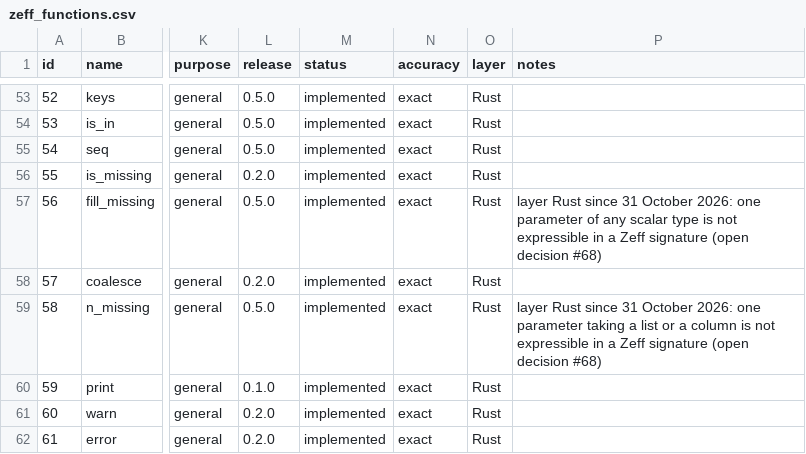
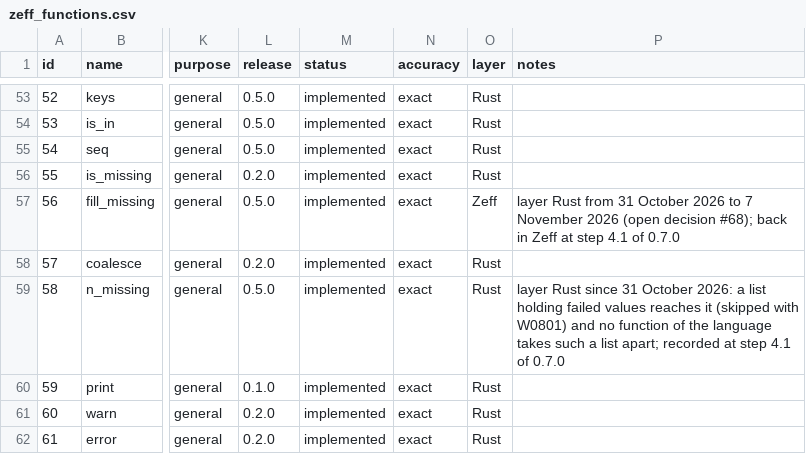
Before and after one commit to zoostat/zeff, a CSV file: docs/spec/zeff_functions.csv, drawn as a sheet; only a part is shown, gaps mark what is left out; the diff names each change by its address in the sheet, - before the commit and + after, or states it on an @@ line.

Commit message:
Return fill_missing to Zeff; n_missing stays in Rust (release 0.7.0, step 4.1)
Step 4 is split into 4.1 to 4.5, one group of rewrites each. fill_missing is core/functions/fill_missing.zeff, one line over coalesce on two parameters of six types (open decision #68), checked under 32 forms, its page in the /// lines; the Rust body and page are removed and the catalogue's layer is Zeff again. n_missing stays in Rust with the reason in its row: a list holding failed values reaches it and no function of the language takes such a list apart. Two gaps in the loader of Zeff built-ins are closed: a call no form fits is refused with Z0214 in the built-in's name instead of running the written form unchecked, and the form matcher no longer mistakes a parameter declared as a column for a scalar read as one, which had put winsorize on the fallback. The fixture registry of the tests now carries the engine's own Zeff sources. The conformance case control/several_types is added, two digests and none changed; one message snapshot of fill_missing loses its "(row 1)".

```diff
--- a/docs/spec/zeff_functions.csv
+++ b/docs/spec/zeff_functions.csv
-O57 (layer): Rust
+O57 (layer): Zeff
-P57 (notes): layer Rust since 31 October 2026: one parameter of any scalar type is not expressible in a Zeff signature (open decision #68)
+P57 (notes): layer Rust from 31 October 2026 to 7 November 2026 (open decision #68); back in Zeff at step 4.1 of 0.7.0
-P59 (notes): …October 2026: one parameter taking a list or a column is not expressible in a Zeff signature (open decision #68)
+P59 (notes): …October 2026: a list holding failed values reaches it (skipped with W0801) and no function of the language takes such a list apart; recorded at step 4.1 of 0.7.0
```
Also changed, not shown: 15 other files.
